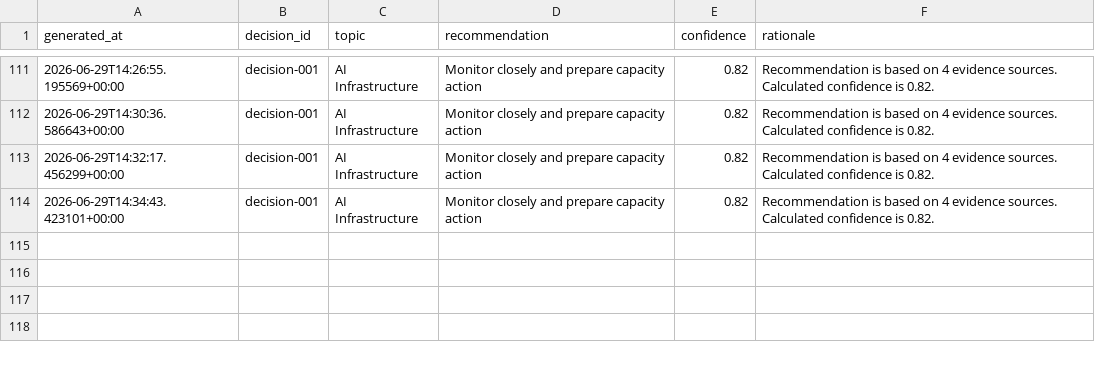
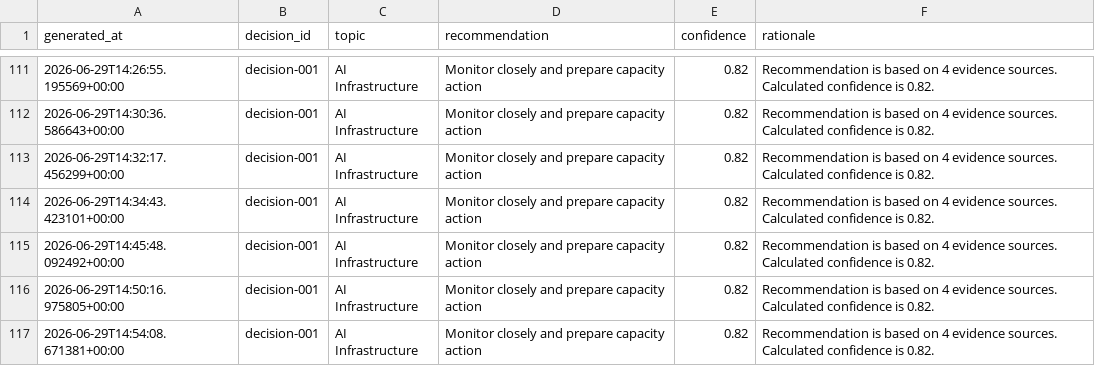
Before and after one commit to Jose3838/AI-RPCT, a CSV file: warehouse/decision/decision_history.csv, drawn as a sheet; only a part is shown, gaps mark what is left out.

Commit message:
feat(executive): expose decision center kpis

```diff
--- a/warehouse/decision/decision_history.csv
+++ b/warehouse/decision/decision_history.csv
@@ -114 +114,4 @@ generated_at,decision_id,topic,recommendation,confidence,rationale
 2026-06-29T14:34:43.423101+00:00,decision-001,AI Infrastructure,Monitor closely and prepare capacity action,0.82,Recommendation is based on 4 evidence sources. Calculated confidence is 0.82.
+2026-06-29T14:45:48.092492+00:00,decision-001,AI Infrastructure,Monitor closely and prepare capacity action,0.82,Recommendation is based on 4 evidence sources. Calculated confidence is 0.82.
+2026-06-29T14:50:16.975805+00:00,decision-001,AI Infrastructure,Monitor closely and prepare capacity action,0.82,Recommendation is based on 4 evidence sources. Calculated confidence is 0.82.
+2026-06-29T14:54:08.671381+00:00,decision-001,AI Infrastructure,Monitor closely and prepare capacity action,0.82,Recommendation is based on 4 evidence sources. Calculated confidence is 0.82.
```
Also changed, not shown: data/executive_snapshot_registry.csv, warehouse/decision/executive_morning_brief.csv, 10 other files.
